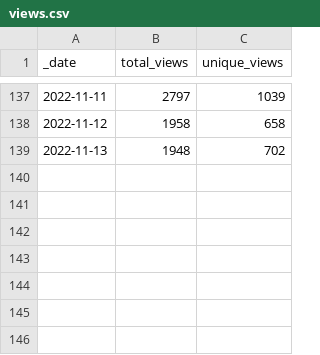
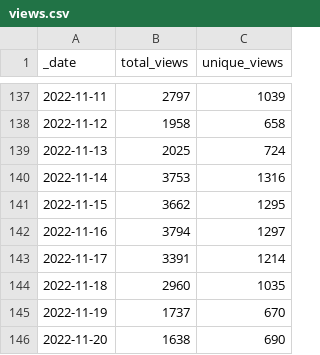
Before and after one commit to svekars/test-stats, a CSV file: traffic/views.csv, drawn as a sheet; only a part is shown, gaps mark what is left out.

```diff
--- a/traffic/views.csv
+++ b/traffic/views.csv
@@ -138,2 +138,9 @@ _date,total_views,unique_views
 2022-11-12,1958,658
-2022-11-13,1948,702
+2022-11-13,2025,724
+2022-11-14,3753,1316
+2022-11-15,3662,1295
+2022-11-16,3794,1297
+2022-11-17,3391,1214
+2022-11-18,2960,1035
+2022-11-19,1737,670
+2022-11-20,1638,690
```
Also changed, not shown: traffic/clones.csv, 1 other file.
